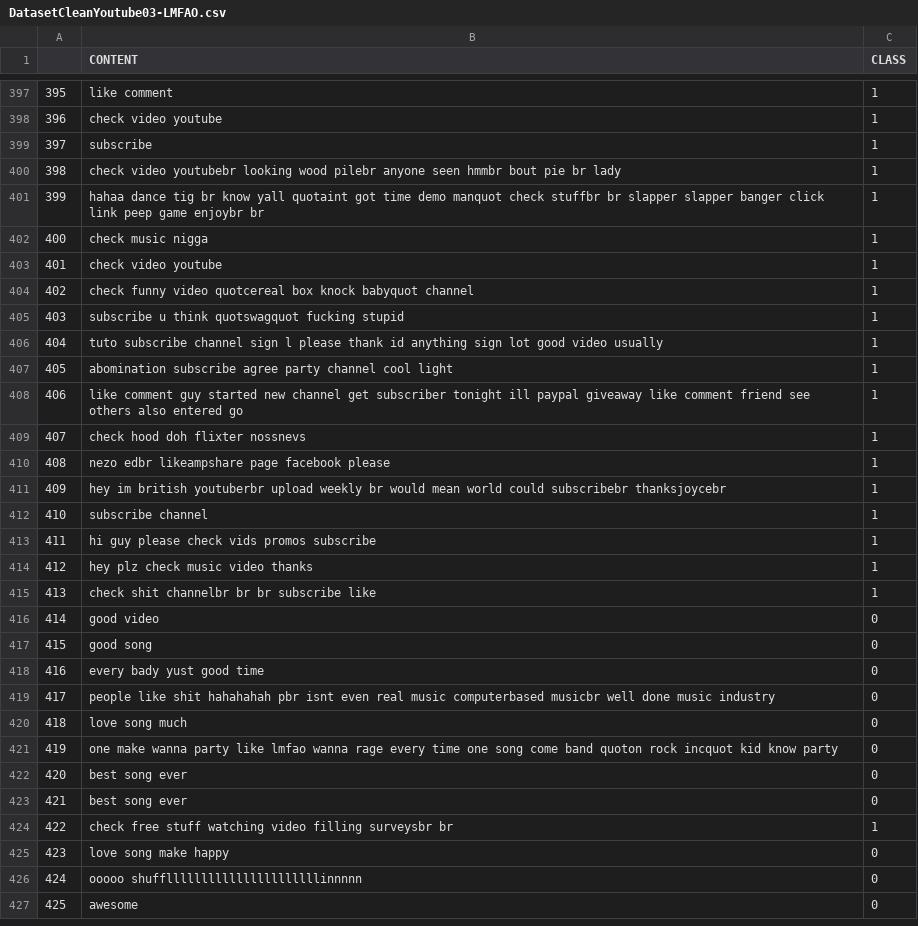
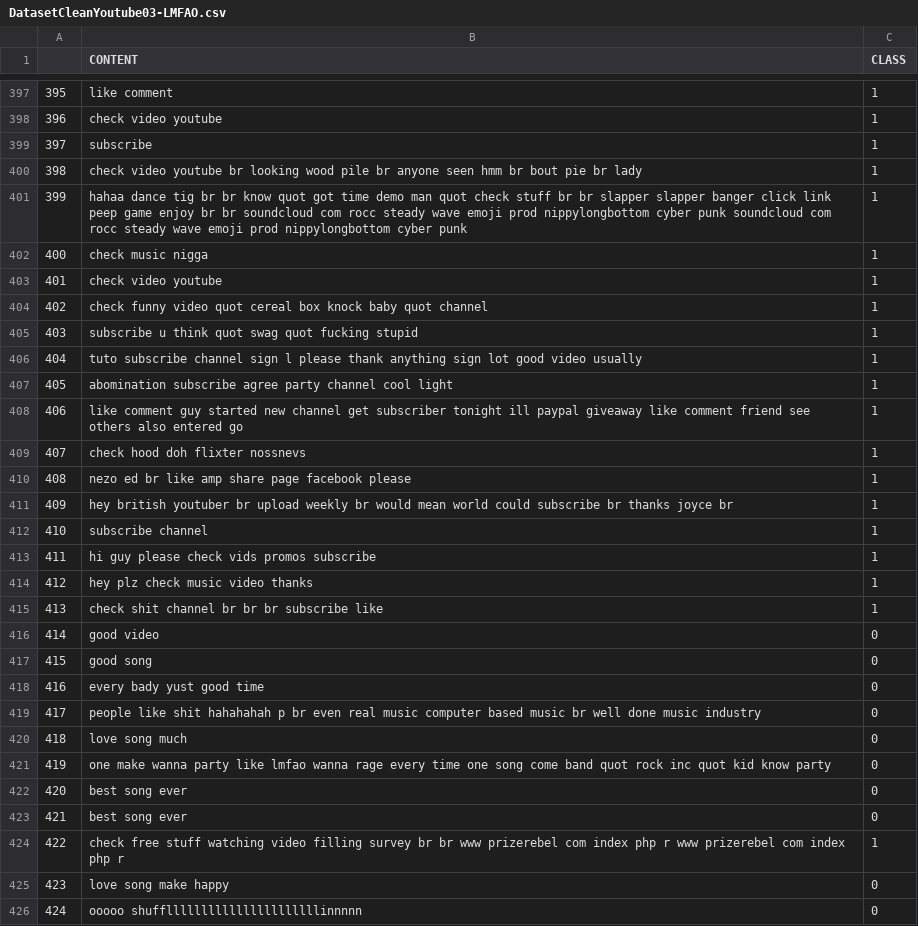
Before and after one commit to E-M-A-A/SpamDetectorDev, a CSV file: Dataset/DatasetCleanYoutube03-LMFAO.csv, drawn as a sheet; only a part is shown, gaps mark what is left out; the shorter side is filled out with more unchanged rows; the diff covers the shown part only.

```diff
--- a/Dataset/DatasetCleanYoutube03-LMFAO.csv
+++ b/Dataset/DatasetCleanYoutube03-LMFAO.csv
@@ -399,9 +399,9 @@
 397,subscribe,1
-398,check video youtubebr looking wood pilebr anyone seen hmmbr bout pie br lady,1
-399,hahaa dance tig br know yall quotaint got time demo manquot check stuffbr br slapper slapper banger click link peep game enjoybr br,1
+398,check video youtube br looking wood pile br anyone seen hmm br bout pie br lady,1
+399,hahaa dance tig br br know quot got time demo man quot check stuff br br slapper slapper banger click link peep game enjoy br br soundcloud com rocc steady wave emoji prod nippylongbottom cyber punk soundcloud com rocc steady wave emoji prod nippylongbottom cyber punk,1
 400,check music nigga,1
 401,check video youtube,1
-402,check funny video quotcereal box knock babyquot channel,1
-403,subscribe u think quotswagquot fucking stupid,1
-404,tuto subscribe channel sign l please thank id anything sign lot good video usually,1
+402,check funny video quot cereal box knock baby quot channel,1
+403,subscribe u think quot swag quot fucking stupid,1
+404,tuto subscribe channel sign l please thank anything sign lot good video usually,1
 405,abomination subscribe agree party channel cool light,1
@@ -409,4 +409,4 @@
 407,check hood doh flixter nossnevs,1
-408,nezo edbr likeampshare page facebook please,1
-409,hey im british youtuberbr upload weekly br would mean world could subscribebr thanksjoycebr,1
+408,nezo ed br like amp share page facebook please,1
+409,hey british youtuber br upload weekly br would mean world could subscribe br thanks joyce br,1
 410,subscribe channel,1
@@ -414,3 +414,3 @@
 412,hey plz check music video thanks,1
-413,check shit channelbr br br subscribe like,1
+413,check shit channel br br br subscribe like,1
 414,good video,0
@@ -418,8 +418,8 @@
 416,every bady yust good time,0
-417,people like shit hahahahah pbr isnt even real music computerbased musicbr well done music industry,0
+417,people like shit hahahahah p br even real music computer based music br well done music industry,0
 418,love song much,0
-419,one make wanna party like lmfao wanna rage every time one song come band quoton rock incquot kid know party,0
+419,one make wanna party like lmfao wanna rage every time one song come band quot rock inc quot kid know party,0
 420,best song ever,0
 421,best song ever,0
-422,check free stuff watching video filling surveysbr br,1
+422,check free stuff watching video filling survey br br www prizerebel com index php r www prizerebel com index php r,1
 423,love song make happy,0
```
Also changed, not shown: 89 edited cells elsewhere in this file, Dataset/DatasetCleanYoutube01-Psy.csv, Dataset/DatasetCleanYoutube02-KatyPerry.csv, 2 other files.
